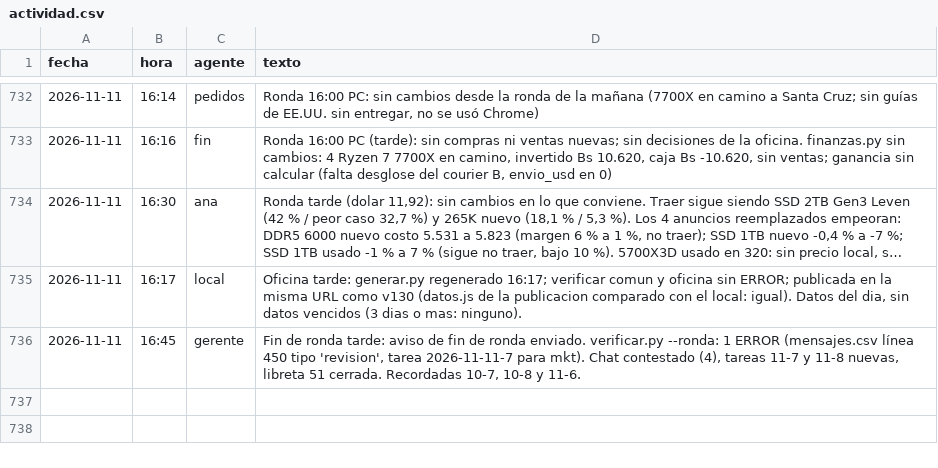
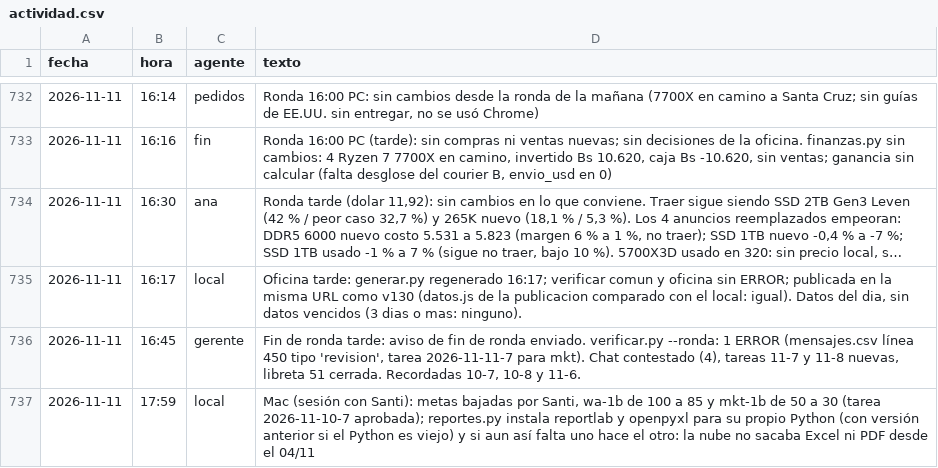
Before and after one commit to Santi491/Claude-, a CSV file: actividad.csv, drawn as a sheet; only a part is shown, gaps mark what is left out; long unchanged cells end in ….

```diff
--- a/actividad.csv
+++ b/actividad.csv
@@ -736 +736,2 @@ fecha,hora,agente,texto
 2026-11-11,16:45,gerente,"Fin de ronda tarde: aviso de fin de ronda enviado. verificar.py --ronda: 1 ERROR (mensajes.csv línea 450 tipo 'revision', tarea 2026-11-11-7 para mkt). Chat contestado (4), tareas 11-7 y 11-8 nuevas, libreta 51 cerrada. Recordadas 10-7, 10-8 y 11-6."
+2026-11-11,17:59,local,"Mac (sesión con Santi): metas bajadas por Santi, wa-1b de 100 a 85 y mkt-1b de 50 a 30 (tarea 2026-11-10-7 aprobada); reportes.py instala reportlab y openpyxl para su propio Python (con versión anterior si el Python es viejo) y si aun así falta uno hace el otro: la nube no sacaba Excel ni PDF desde el 04/11"
```
Also changed, not shown: memoria-gerente.csv, objetivos.csv, 2 other files.
